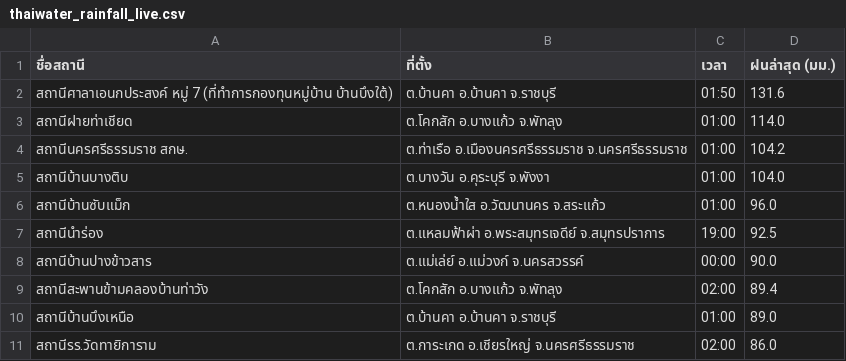
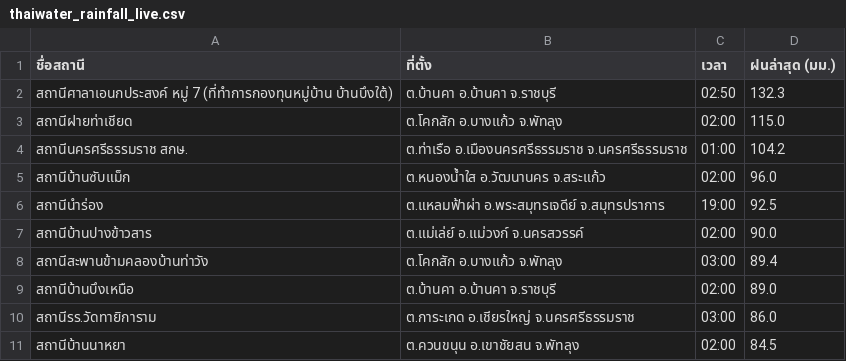
Before and after one commit to chaleeexez/scraper, a CSV file: thaiwater_rainfall_live.csv, drawn as a sheet.

```diff
--- a/thaiwater_rainfall_live.csv
+++ b/thaiwater_rainfall_live.csv
@@ -1,11 +1,11 @@
 ชื่อสถานี,ที่ตั้ง,เวลา,ฝนล่าสุด (มม.)
-สถานีศาลาเอนกประสงค์ หมู่ 7 (ที่ทำการกองทุนหมู่บ้าน บ้านบึงใต้),ต.บ้านคา อ.บ้านคา จ.ราชบุรี,01:50,131.6
-สถานีฝายท่าเชียด,ต.โคกสัก อ.บางแก้ว จ.พัทลุง,01:00,114.0
+สถานีศาลาเอนกประสงค์ หมู่ 7 (ที่ทำการกองทุนหมู่บ้าน บ้านบึงใต้),ต.บ้านคา อ.บ้านคา จ.ราชบุรี,02:50,132.3
+สถานีฝายท่าเชียด,ต.โคกสัก อ.บางแก้ว จ.พัทลุง,02:00,115.0
 สถานีนครศรีธรรมราช สกษ.,ต.ท่าเรือ อ.เมืองนครศรีธรรมราช จ.นครศรีธรรมราช,01:00,104.2
-สถานีบ้านบางติบ,ต.บางวัน อ.คุระบุรี จ.พังงา,01:00,104.0
-สถานีบ้านซับแม็ก,ต.หนองน้ำใส อ.วัฒนานคร จ.สระแก้ว,01:00,96.0
+สถานีบ้านซับแม็ก,ต.หนองน้ำใส อ.วัฒนานคร จ.สระแก้ว,02:00,96.0
 สถานีนำร่อง,ต.แหลมฟ้าผ่า อ.พระสมุทรเจดีย์ จ.สมุทรปราการ,19:00,92.5
-สถานีบ้านปางข้าวสาร,ต.แม่เล่ย์ อ.แม่วงก์ จ.นครสวรรค์,00:00,90.0
-สถานีสะพานข้ามคลองบ้านท่าวัง,ต.โคกสัก อ.บางแก้ว จ.พัทลุง,02:00,89.4
-สถานีบ้านบึงเหนือ,ต.บ้านคา อ.บ้านคา จ.ราชบุรี,01:00,89.0
-สถานีรร.วัดทายิการาม,ต.การะเกด อ.เชียรใหญ่ จ.นครศรีธรรมราช,02:00,86.0
+สถานีบ้านปางข้าวสาร,ต.แม่เล่ย์ อ.แม่วงก์ จ.นครสวรรค์,02:00,90.0
+สถานีสะพานข้ามคลองบ้านท่าวัง,ต.โคกสัก อ.บางแก้ว จ.พัทลุง,03:00,89.4
+สถานีบ้านบึงเหนือ,ต.บ้านคา อ.บ้านคา จ.ราชบุรี,02:00,89.0
+สถานีรร.วัดทายิการาม,ต.การะเกด อ.เชียรใหญ่ จ.นครศรีธรรมราช,03:00,86.0
+สถานีบ้านนาหยา,ต.ควนขนุน อ.เขาชัยสน จ.พัทลุง,02:00,84.5
```
